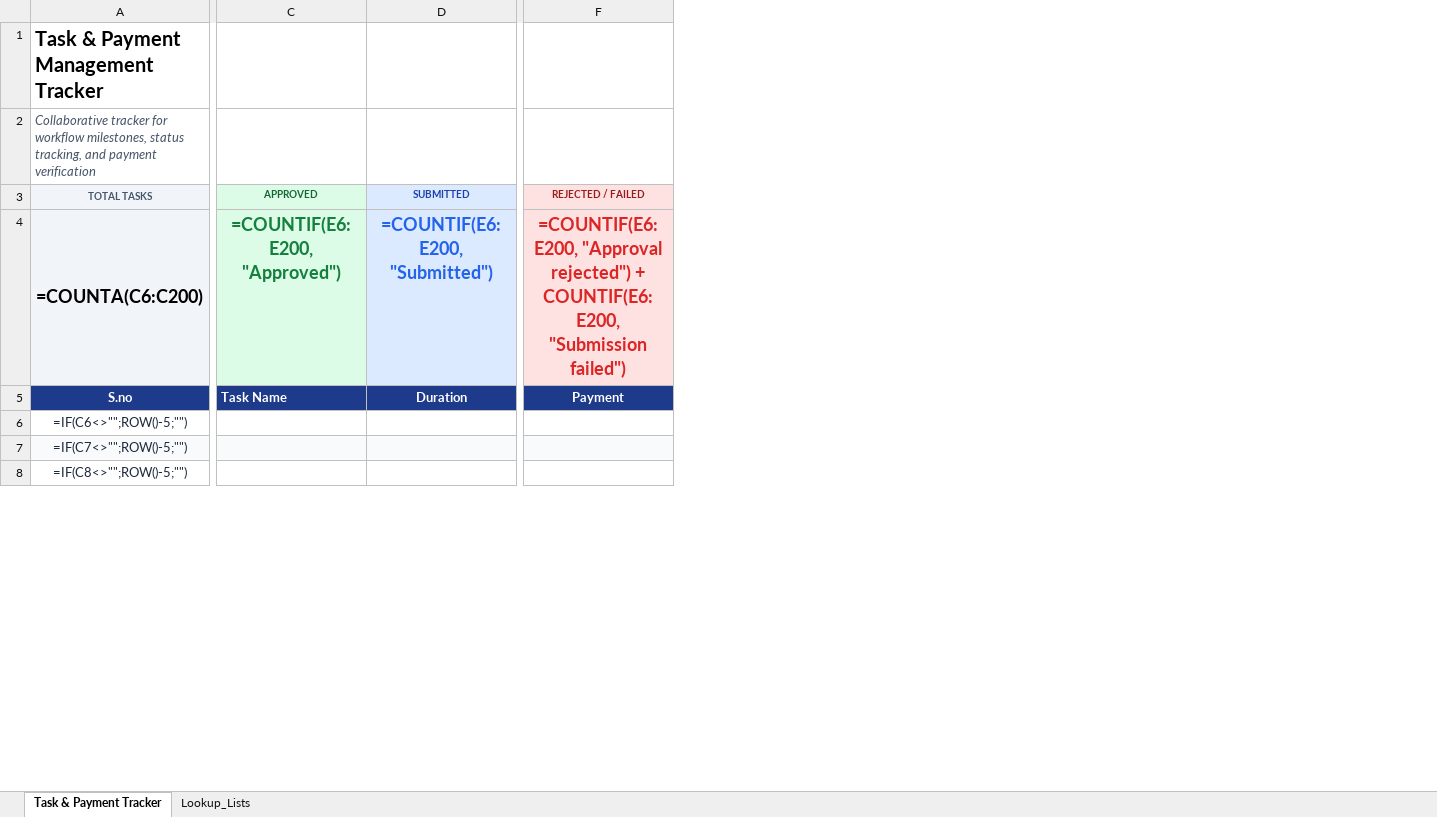
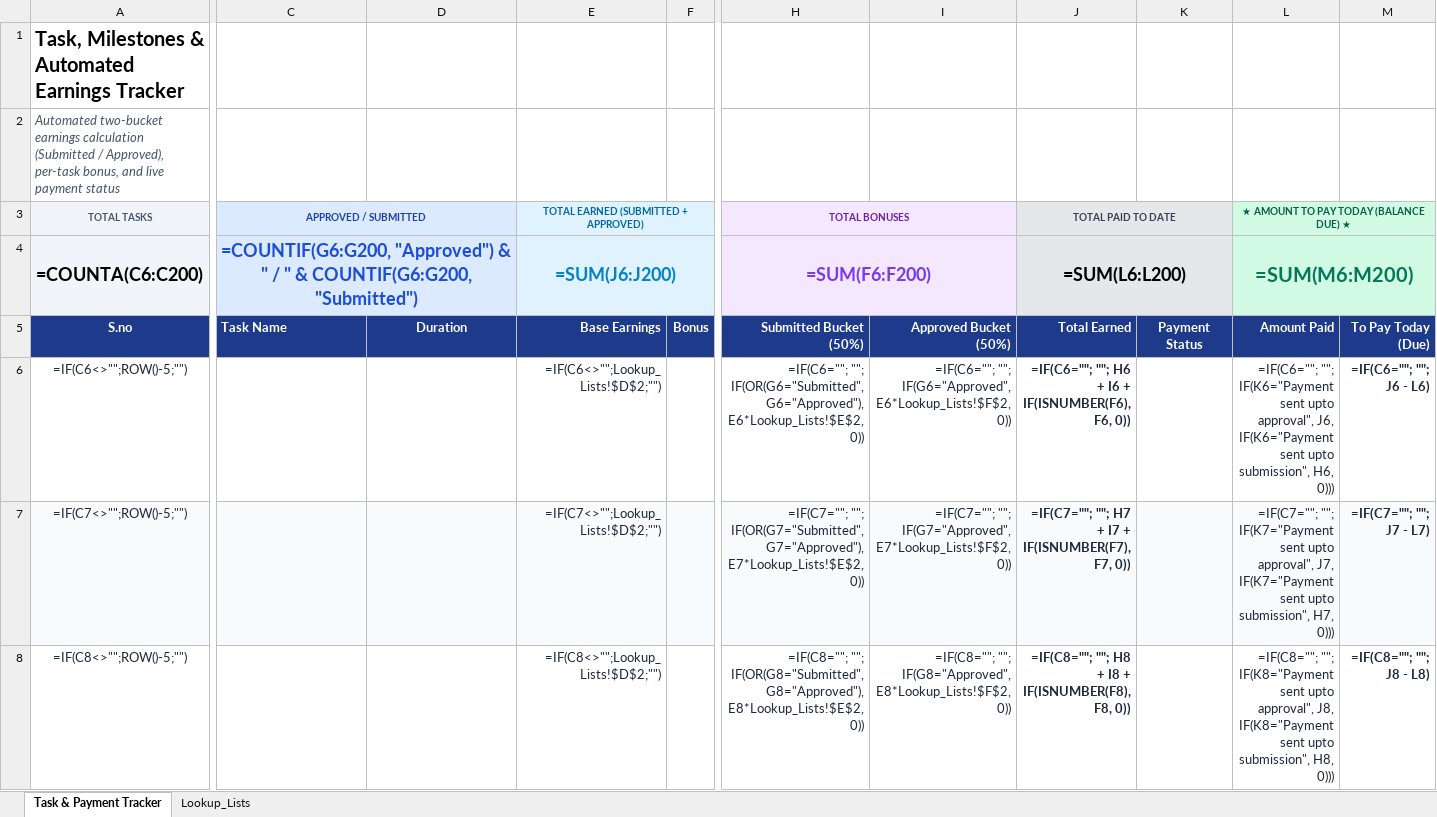
Before and after one commit to Bharathreddy-1010/Reach_Campain_App, an Excel workbook: Task_and_Payment_Tracker.xlsx, sheet Task & Payment Tracker, drawn as a sheet; only a part is shown, gaps mark what is left out; values as stored, in another font and other column widths than the file's, no borders; formulas without a stored value are shown as written; conditional formats not drawn; removed rows and columns are numbered as before the commit, all else as after; the diff covers the shown part only; the diff names each change by its address in the sheet, - before the commit and + after, or states it on an @@ line.

Commit message:
docs: update task and payment tracker

```diff
--- a/Task_and_Payment_Tracker.xlsx (sheet Task & Payment Tracker)
+++ b/Task_and_Payment_Tracker.xlsx (sheet Task & Payment Tracker)
+column E, rows 3-8: TOTAL EARNED (SUBMITTED + APPROVED) | =SUM(J6:J200) | Base Earnings | =IF(C6<>"";Lookup_Lists!$D$2;"") | =IF(C7<>"";Lookup_Lists!$D$2;"") | =IF(C8<>"";Lookup_Lists!$D$2;"")
+column F, row 5: Bonus
-column F (REJECTED / FAILED), rows 4-5: =COUNTIF(E6:E200, "Approval rejected") + COUNTIF(E6:E200, "Submission failed") | Payment
+column H (TOTAL BONUSES), rows 4-8: =SUM(F6:F200) | Submitted Bucket (50%) | =IF(C6=""; ""; IF(OR(G6="Submitted", G6="Approved"), E6*Lookup_Lists!$E$2, 0)) | =IF(C7=""; ""; IF(OR(G7="Submitted", G7="Approved"), E7*Lookup_Lists!$E$2, 0)) | =IF(C8=""; ""; IF(OR(G8="Submitted", G8="Approved"), E8*Lookup_Lists!$E$2, 0))
+column I, rows 5-8: Approved Bucket (50%) | =IF(C6=""; ""; IF(G6="Approved", E6*Lookup_Lists!$F$2, 0)) | =IF(C7=""; ""; IF(G7="Approved", E7*Lookup_Lists!$F$2, 0)) | =IF(C8=""; ""; IF(G8="Approved", E8*Lookup_Lists!$F$2, 0))
+column J (TOTAL PAID TO DATE), rows 4-8: =SUM(L6:L200) | Total Earned | =IF(C6=""; ""; H6 + I6 + IF(ISNUMBER(F6), F6, 0)) | =IF(C7=""; ""; H7 + I7 + IF(ISNUMBER(F7), F7, 0)) | =IF(C8=""; ""; H8 + I8 + IF(ISNUMBER(F8), F8, 0))
+column K, row 5: Payment Status
+column L, rows 3-8: ★ AMOUNT TO PAY TODAY (BALANCE DUE) ★ | =SUM(M6:M200) | Amount Paid | =IF(C6=""; ""; IF(K6="Payment sent upto approval", J6, IF(K6="Payment sent upto submission", H6, 0))) | =IF(C7=""; ""; IF(K7="Payment sent upto approval", J7, IF(K7="Payment sent upto submission", H7, 0))) | =IF(C8=""; ""; IF(K8="Payment sent upto approval", J8, IF(K8="Payment sent upto submission", H8, 0)))
+column M, rows 5-8: To Pay Today (Due) | =IF(C6=""; ""; J6 - L6) | =IF(C7=""; ""; J7 - L7) | =IF(C8=""; ""; J8 - L8)
-A1 (TOTAL TASKS): Task & Payment Management Tracker
+A1 (TOTAL TASKS): Task, Milestones & Automated Earnings Tracker
-A2 (TOTAL TASKS): Collaborative tracker for workflow milestones, status tracking, and payment verification
+A2 (TOTAL TASKS): Automated two-bucket earnings calculation (Submitted / Approved), per-task bonus, and live payment status
-C3: APPROVED
+C3: APPROVED / SUBMITTED
-C3 text colour: #166534
+C3 text colour: #1E40AF
+C3:D3 merged
-D3: SUBMITTED
+D3: (empty)
-C4 (APPROVED / SUBMITTED): =COUNTIF(E6:E200, "Approved")
+C4 (APPROVED / SUBMITTED): =COUNTIF(G6:G200, "Approved") & " / " & COUNTIF(G6:G200, "Submitted")
-C4 text colour: #15803D
+C4 text colour: #1D4ED8
+C4:D4 merged
-D4: =COUNTIF(E6:E200, "Submitted")
+D4: (empty)
```
Also changed, not shown: 4 edited cells elsewhere in this sheet, sheet Lookup_Lists.
